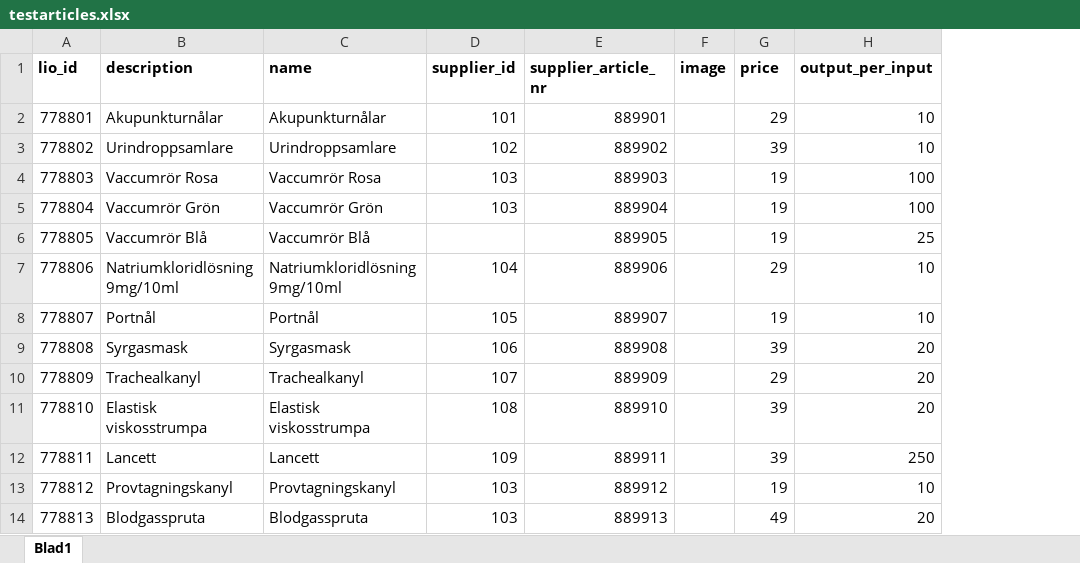
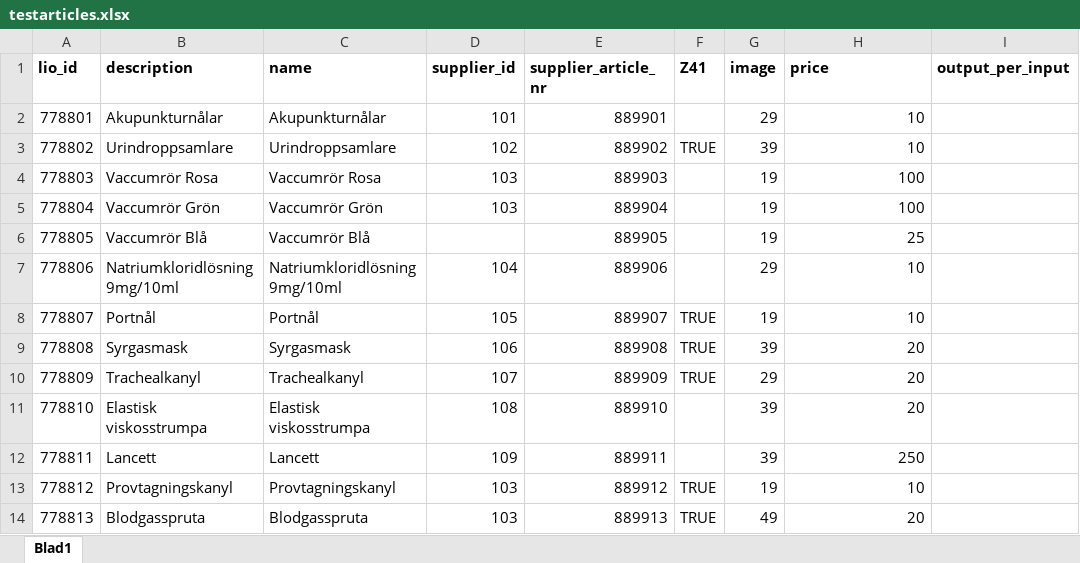
Before and after one commit to hugomartinbjork/TDDC88-Software-Engineering, an Excel workbook: Web/db_data/testarticles.xlsx, sheet Blad1, drawn as a sheet; values as stored, in another font and other column widths than the file's, no borders; removed rows and columns are numbered as before the commit, all else as after; the diff names each change by its address in the sheet, - before the commit and + after, or states it on an @@ line.

Commit message:
not null constraint, trying to fix Z41

```diff
--- a/Web/db_data/testarticles.xlsx (sheet Blad1)
+++ b/Web/db_data/testarticles.xlsx (sheet Blad1)
-column F (image), empty
+column F (Z41), rows 3-14: TRUE |  |  |  |  | TRUE | TRUE | TRUE |  |  | TRUE | TRUE
+column I (output_per_input), empty
-G1: price
+G1: image
-H1: output_per_input
+H1: price
```
